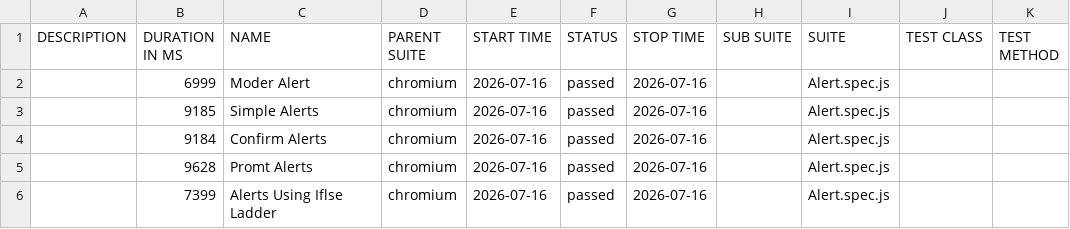
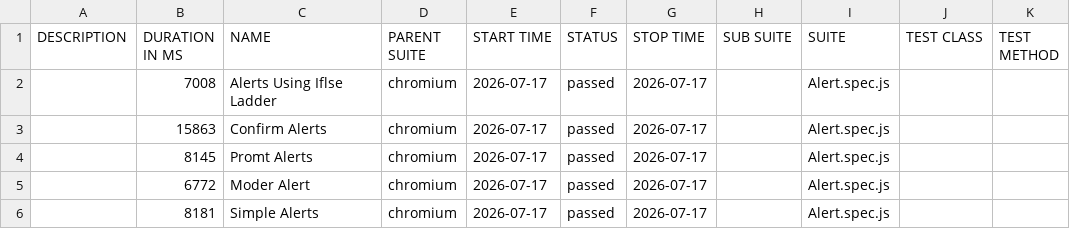
Before and after one commit to SudhishNew/Playwright-CICD, a CSV file: allure-report/data/suites.csv, drawn as a sheet.

```diff
--- a/allure-report/data/suites.csv
+++ b/allure-report/data/suites.csv
@@ -1,6 +1,6 @@
 "DESCRIPTION","DURATION IN MS","NAME","PARENT SUITE","START TIME","STATUS","STOP TIME","SUB SUITE","SUITE","TEST CLASS","TEST METHOD"
-"","6999","Moder Alert","chromium","2026-07-16","passed","2026-07-16","","Alert.spec.js","",""
-"","9185","Simple Alerts","chromium","2026-07-16","passed","2026-07-16","","Alert.spec.js","",""
-"","9184","Confirm Alerts","chromium","2026-07-16","passed","2026-07-16","","Alert.spec.js","",""
-"","9628","Promt Alerts","chromium","2026-07-16","passed","2026-07-16","","Alert.spec.js","",""
-"","7399","Alerts Using Iflse Ladder","chromium","2026-07-16","passed","2026-07-16","","Alert.spec.js","",""
+"","7008","Alerts Using Iflse Ladder","chromium","2026-07-17","passed","2026-07-17","","Alert.spec.js","",""
+"","15863","Confirm Alerts","chromium","2026-07-17","passed","2026-07-17","","Alert.spec.js","",""
+"","8145","Promt Alerts","chromium","2026-07-17","passed","2026-07-17","","Alert.spec.js","",""
+"","6772","Moder Alert","chromium","2026-07-17","passed","2026-07-17","","Alert.spec.js","",""
+"","8181","Simple Alerts","chromium","2026-07-17","passed","2026-07-17","","Alert.spec.js","",""
```
Also changed, not shown: 39 other files.
